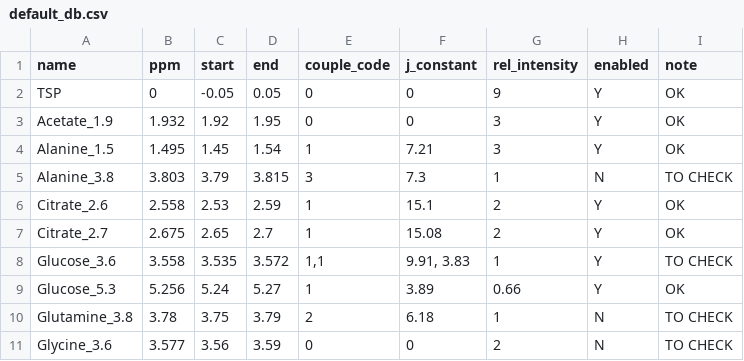
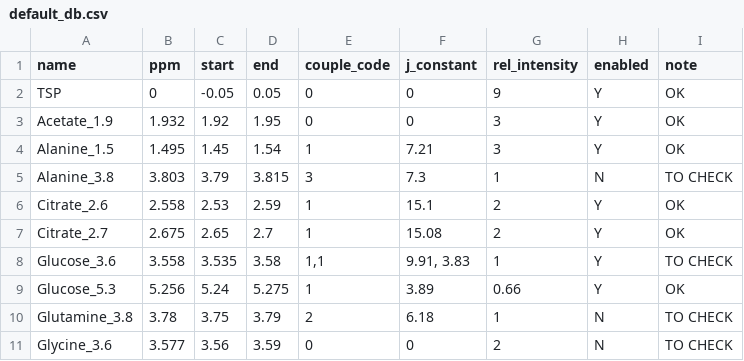
Before and after one commit to glasgowcompbio/pyBatman, a CSV file: databases/default_db.csv, drawn as a sheet; only a part is shown.

```diff
--- a/databases/default_db.csv
+++ b/databases/default_db.csv
@@ -7,4 +7,4 @@ Citrate_2.6,2.558,2.53,2.59,1,15.1,2,Y,OK
 Citrate_2.7,2.675,2.65,2.7,1,15.08,2,Y,OK
-Glucose_3.6,3.558,3.535,3.572,"1,1","9.91, 3.83",1,Y,TO CHECK
-Glucose_5.3,5.256,5.24,5.27,1,3.89,0.66,Y,OK
+Glucose_3.6,3.558,3.535,3.58,"1,1","9.91, 3.83",1,Y,TO CHECK
+Glucose_5.3,5.256,5.24,5.275,1,3.89,0.66,Y,OK
 Glutamine_3.8,3.78,3.75,3.79,2,6.18,1,N,TO CHECK
```
Also changed, not shown: databases/default_optimised_db_combined.csv, databases/default_optimised_db_hannah.csv, 1 other file.
